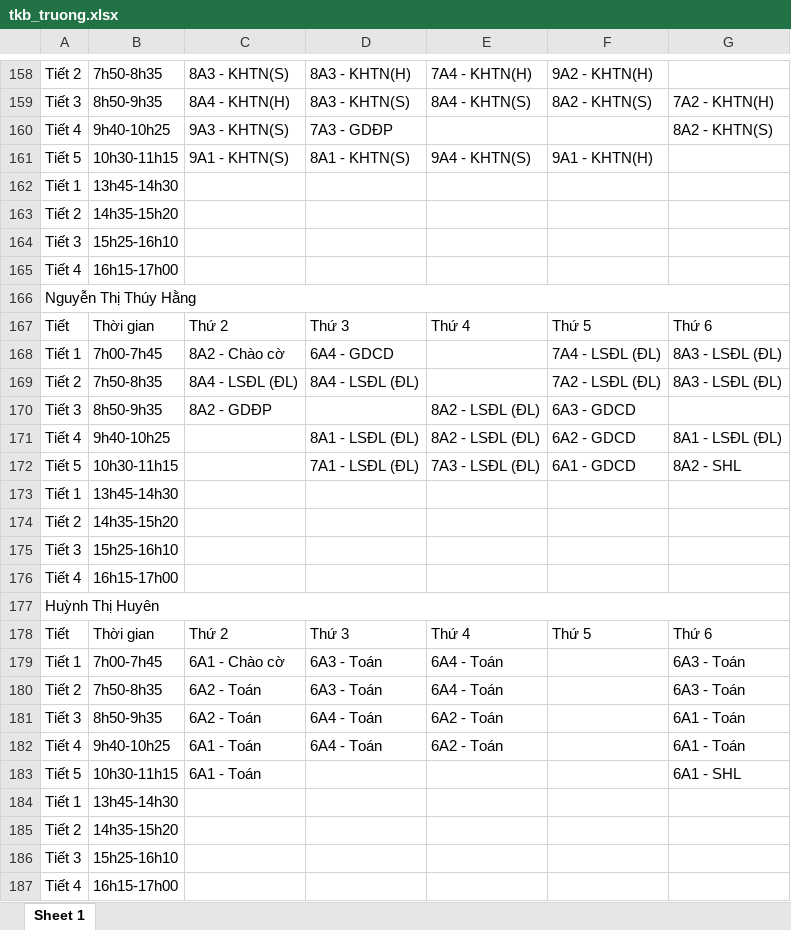
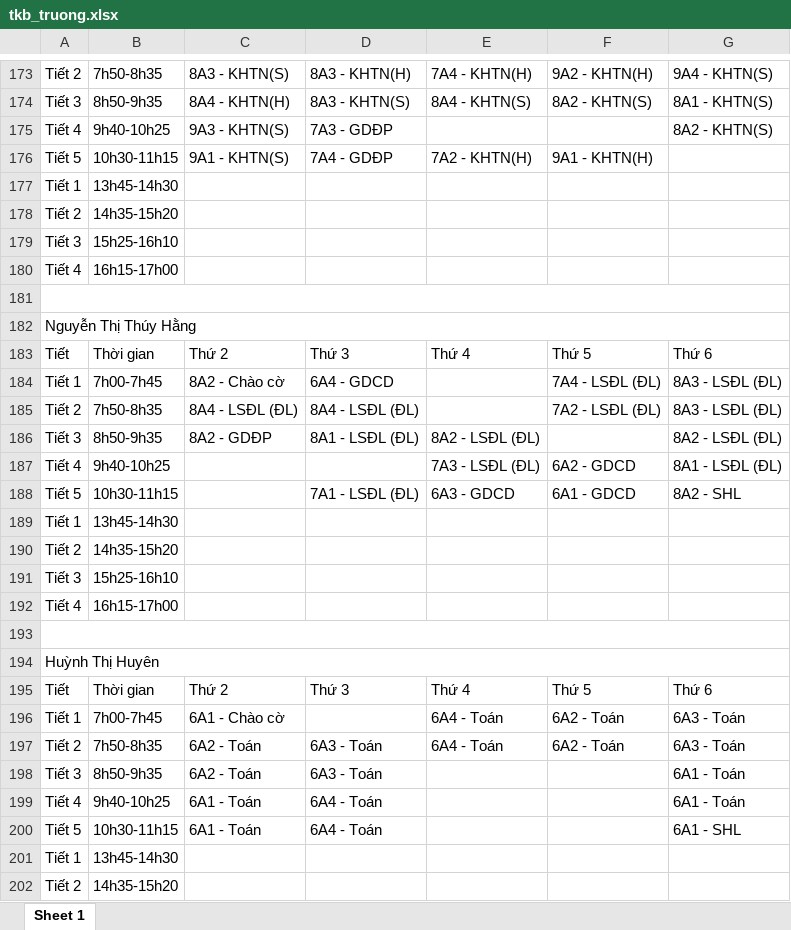
Before and after one commit to toandodang-sys/tao-bao-giang, an Excel workbook: tkb_truong.xlsx, sheet Sheet 1, drawn as a sheet; only a part is shown, gaps mark what is left out; the shorter side is filled out with more unchanged rows; values as stored, in another font and other column widths than the file's, no borders; addresses are those after the commit; the diff covers the shown part only; the diff names each change by its address in the sheet, - before the commit and + after, or states it on an @@ line.

```diff
--- a/tkb_truong.xlsx (sheet Sheet 1)
+++ b/tkb_truong.xlsx (sheet Sheet 1)
-G173: (empty)
+G173: 9A4 - KHTN(S)
-G174: 7A2 - KHTN(H)
+G174: 8A1 - KHTN(S)
-D176: 8A1 - KHTN(S)
+D176: 7A4 - GDĐP
-E176: 9A4 - KHTN(S)
+E176: 7A2 - KHTN(H)
+row 181: (empty)
-D186: (empty)
+D186: 8A1 - LSĐL (ĐL)
-F186: 6A3 - GDCD
+F186: (empty)
-G186: (empty)
+G186: 8A2 - LSĐL (ĐL)
-D187: 8A1 - LSĐL (ĐL)
+D187: (empty)
-E187: 8A2 - LSĐL (ĐL)
+E187: 7A3 - LSĐL (ĐL)
-E188: 7A3 - LSĐL (ĐL)
+E188: 6A3 - GDCD
+row 193: (empty)
-D196: 6A3 - Toán
+D196: (empty)
-F196:F197: (empty)
+F196:F197: 6A2 - Toán
-D198: 6A4 - Toán
+D198: 6A3 - Toán
-E198:E199: 6A2 - Toán
+E198:E199: (empty)
-D200: (empty)
+D200: 6A4 - Toán
```
Also changed, not shown: 27 added rows and 174 edited cells elsewhere in this sheet.
